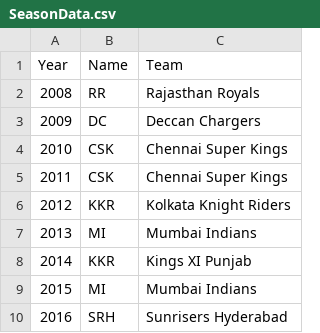
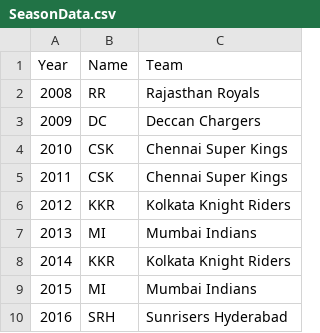
Before and after one commit to breeder88/visproject, a CSV file: ProjectCode/Datasets/SeasonData.csv, drawn as a sheet.

Commit message:
updated table and map

```diff
--- a/ProjectCode/Datasets/SeasonData.csv
+++ b/ProjectCode/Datasets/SeasonData.csv
@@ -7,3 +7,3 @@ Year,Name,Team
 2013,MI,Mumbai Indians
-2014,KKR,Kings XI Punjab
+2014,KKR,Kolkata Knight Riders
 2015,MI,Mumbai Indians
```
Also changed, not shown: 6 other files.
